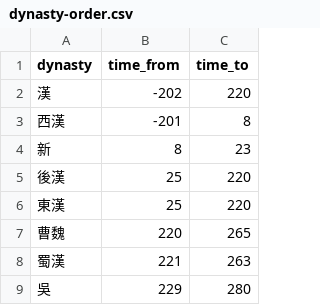
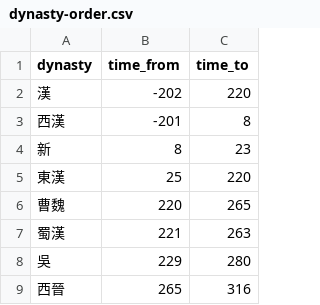
Before and after one commit to DILA-edu/cbeta-api, a CSV file: data-static/dynasty-order.csv, drawn as a sheet; only a part is shown; the shorter side is filled out with more unchanged rows; the diff names each change by its address in the sheet, - before the commit and + after, or states it on an @@ line.

```diff
--- a/data-static/dynasty-order.csv
+++ b/data-static/dynasty-order.csv
-row 5: 後漢 | 25 | 220
```
Also changed, not shown: 1 other file.
